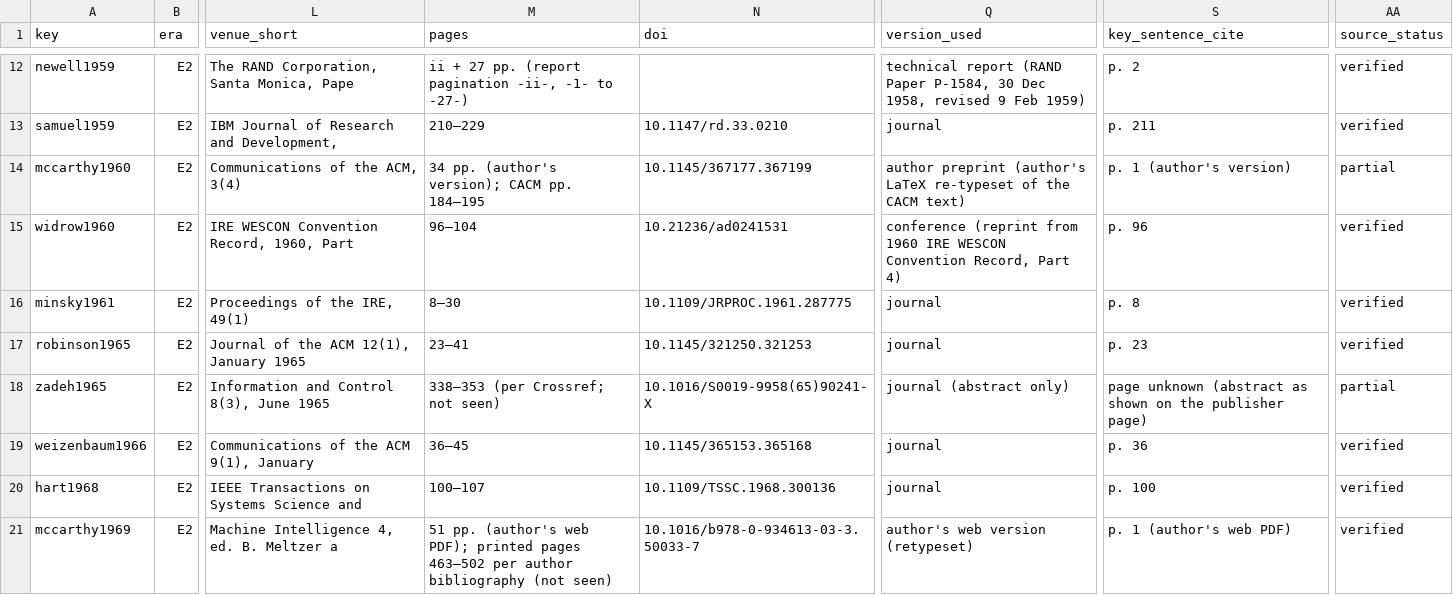
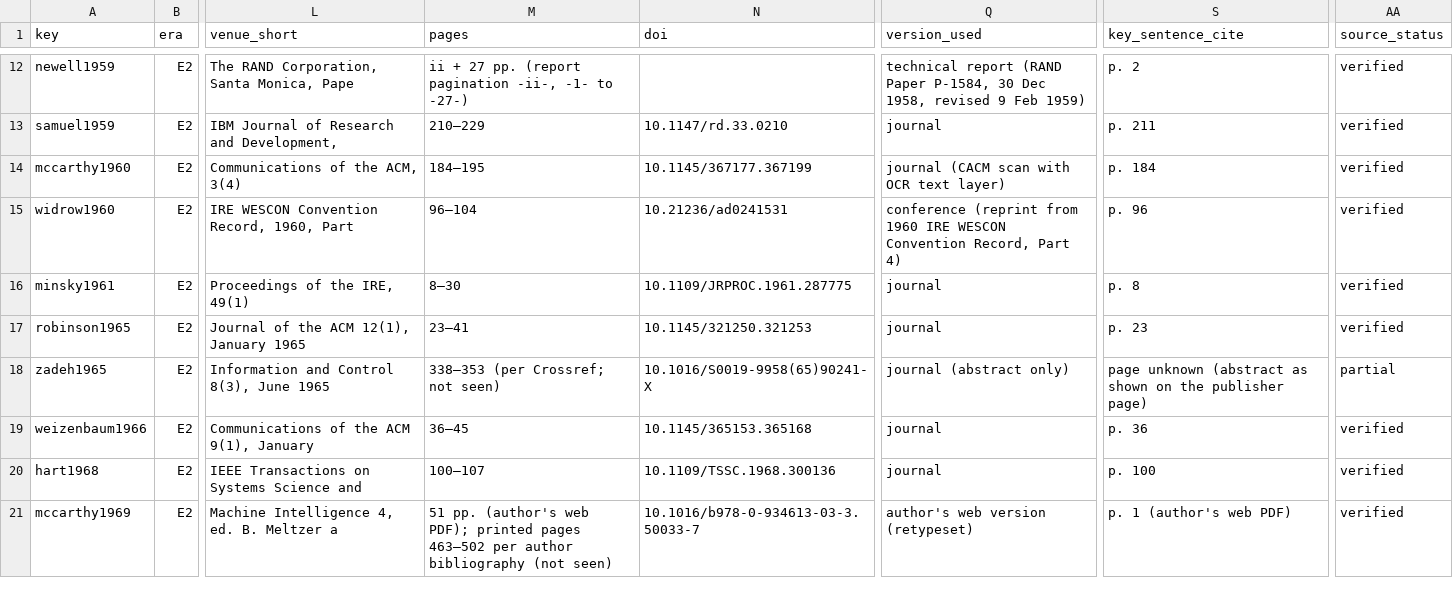
Before and after one commit to BowonKwon/AI-History-in-Papers, a CSV file: data/papers.csv, drawn as a sheet; only a part is shown, gaps mark what is left out; the diff covers the shown part only; the diff names each change by its address in the sheet, - before the commit and + after, or states it on an @@ line.

Commit message:
1.0.1: eight cards re-read from the published or original texts — quotations, pages and lineage lines updated

```diff
--- a/data/papers.csv
+++ b/data/papers.csv
-M14 (pages): 34 pp. (author's version); CACM pp. 184–195
+M14 (pages): 184–195
-Q14 (version_used): author preprint (author's LaTeX re-typeset of the CACM text)
+Q14 (version_used): journal (CACM scan with OCR text layer)
-S14 (key_sentence_cite): p. 1 (author's version)
+S14 (key_sentence_cite): p. 184
-AA14 (source_status): partial
+AA14 (source_status): verified
```
Also changed, not shown: 58 edited cells elsewhere in this file, data/edges.csv, docs/data/edges.csv, 48 other files.
